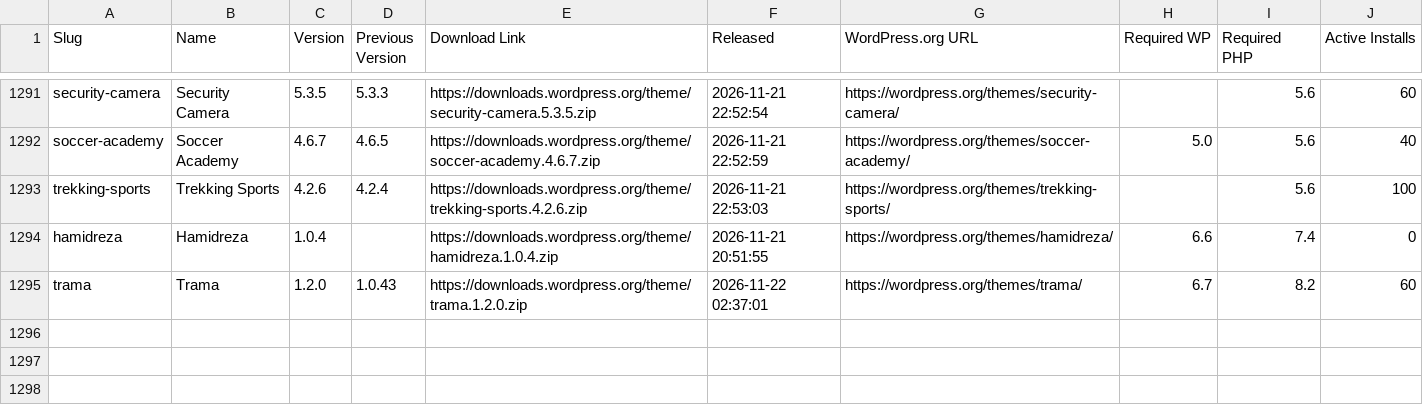
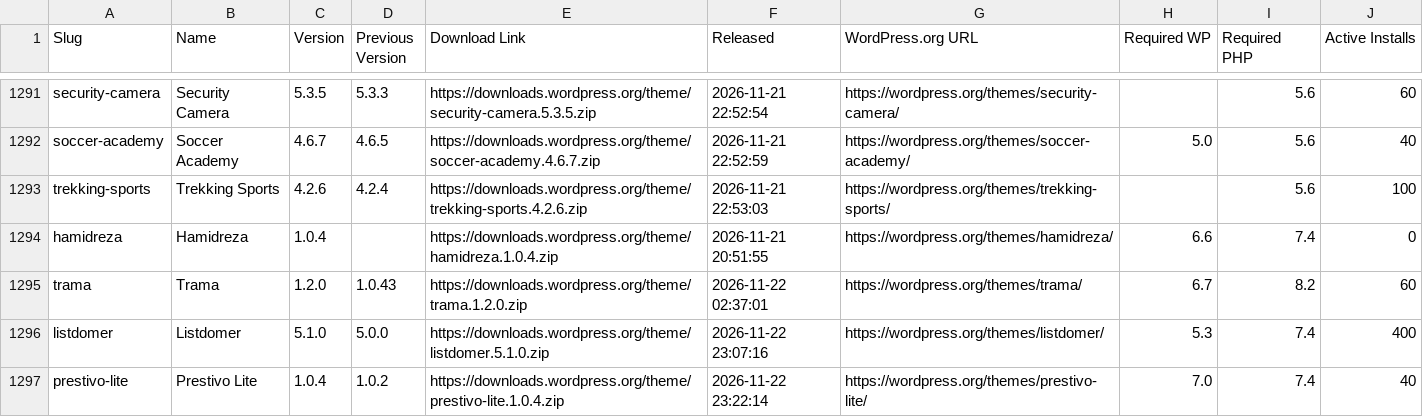
Before and after one commit to dd32/wp-public-data, a CSV file: releases/themes/2026-11.csv, drawn as a sheet; only a part is shown, gaps mark what is left out.

```diff
--- a/releases/themes/2026-11.csv
+++ b/releases/themes/2026-11.csv
@@ -1295 +1295,3 @@ hamidreza,Hamidreza,1.0.4,,https://downloads.wordpress.org/theme/hamidreza.1.0.4
 trama,Trama,1.2.0,1.0.43,https://downloads.wordpress.org/theme/trama.1.2.0.zip,"2026-11-22 02:37:01",https://wordpress.org/themes/trama/,6.7,8.2,60
+listdomer,Listdomer,5.1.0,5.0.0,https://downloads.wordpress.org/theme/listdomer.5.1.0.zip,"2026-11-22 23:07:16",https://wordpress.org/themes/listdomer/,5.3,7.4,400
+prestivo-lite,"Prestivo Lite",1.0.4,1.0.2,https://downloads.wordpress.org/theme/prestivo-lite.1.0.4.zip,"2026-11-22 23:22:14",https://wordpress.org/themes/prestivo-lite/,7.0,7.4,40
```
Also changed, not shown: 58 other files.
